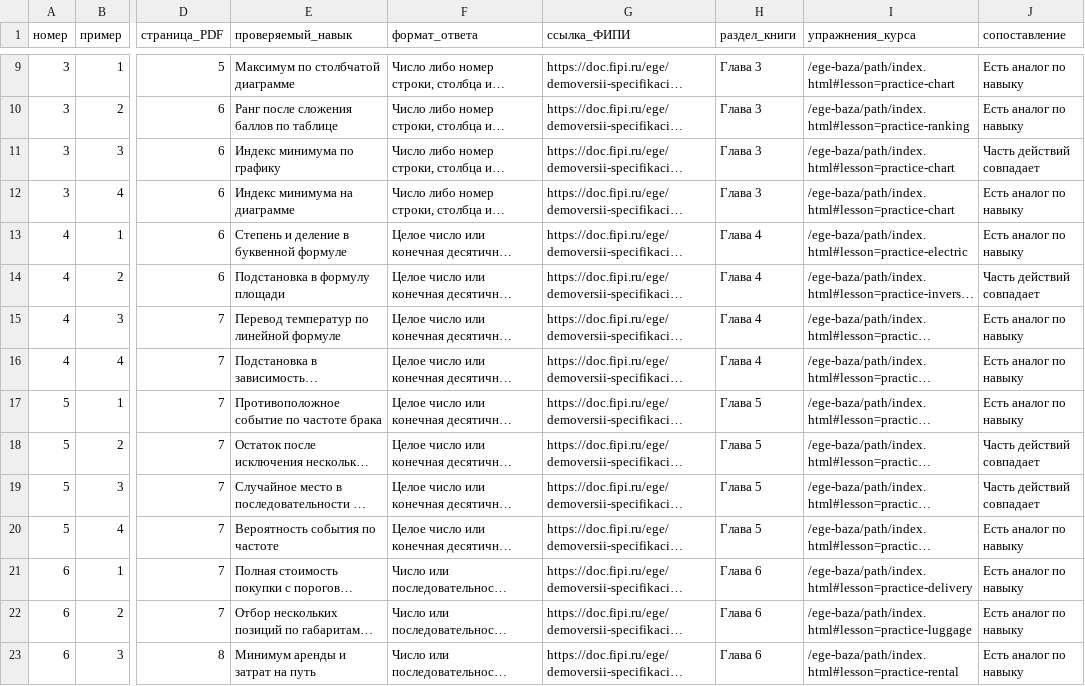
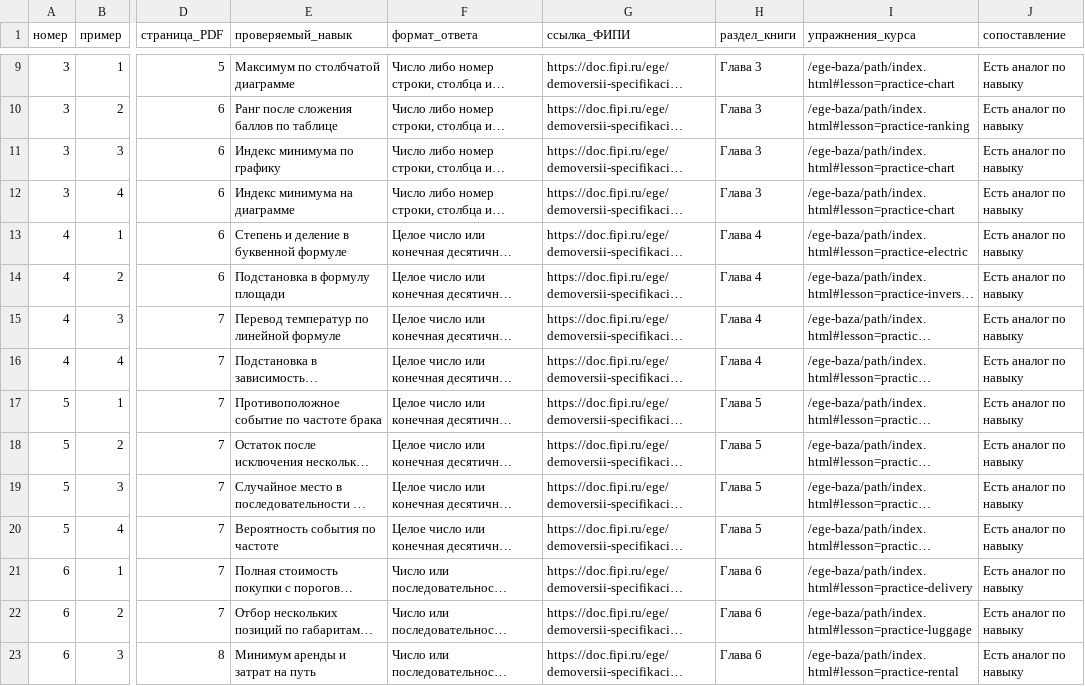
Before and after one commit to ladynata-cloud/math-exam-fipi, a CSV file: ege-baza/sources/fipi-demo-80.csv, drawn as a sheet; only a part is shown, gaps mark what is left out; long unchanged cells end in …; the diff covers the shown part only; the diff names each change by its address in the sheet, - before the commit and + after, or states it on an @@ line.

Commit message:
Дополнить форматы демоверсии и обновить автономный комплект

```diff
--- a/ege-baza/sources/fipi-demo-80.csv
+++ b/ege-baza/sources/fipi-demo-80.csv
-J11 (сопоставление): Часть действий совпадает
+J11 (сопоставление): Есть аналог по навыку
-J14 (сопоставление): Часть действий совпадает
+J14 (сопоставление): Есть аналог по навыку
-J18:J19 (сопоставление): Часть действий совпадает
+J18:J19 (сопоставление): Есть аналог по навыку
```
Also changed, not shown: 13 edited cells elsewhere in this file, 11 other files.
